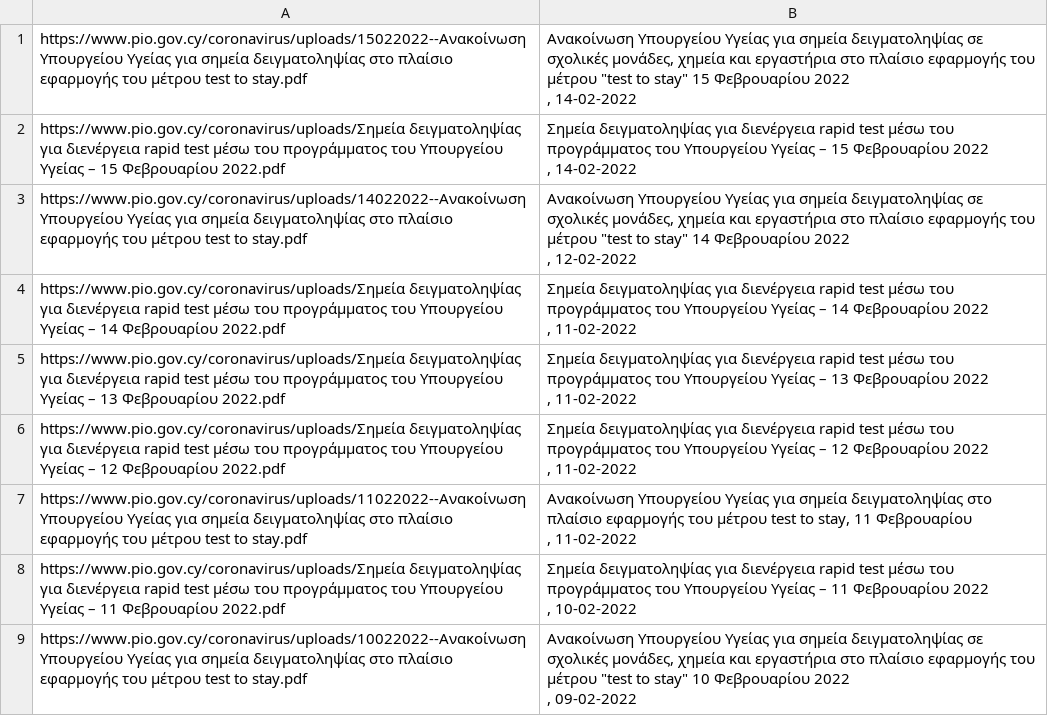
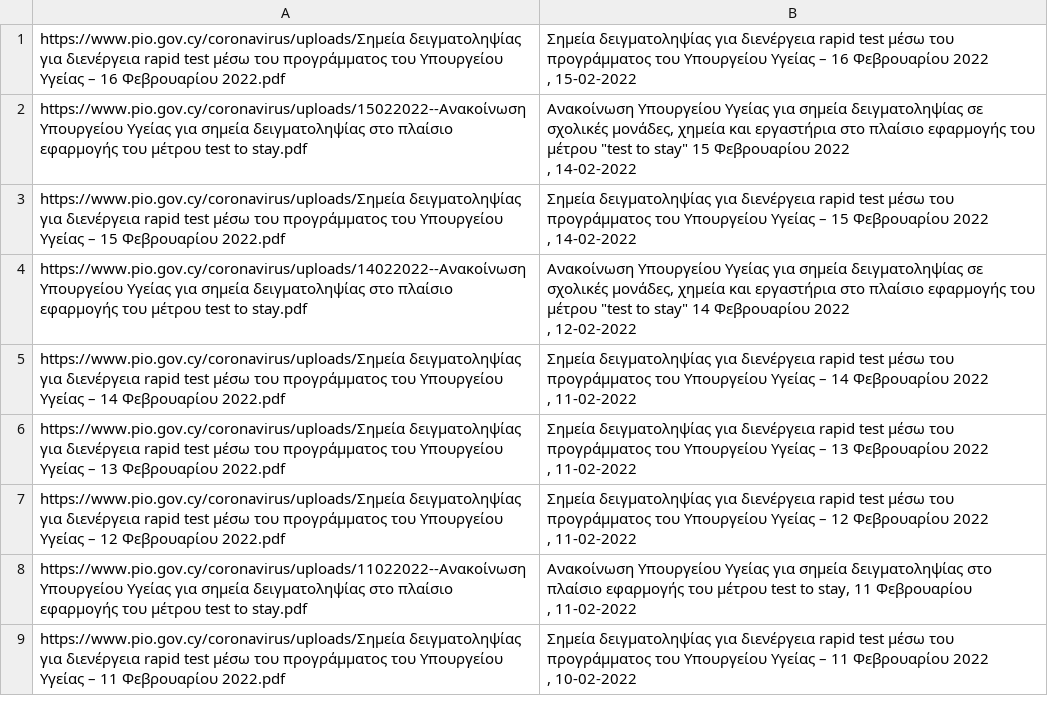
Before and after one commit to kapiosk/CovidPIO, a CSV file: data.csv, drawn as a sheet.

```diff
--- a/data.csv
+++ b/data.csv
@@ -1 +1,6 @@
+https://www.pio.gov.cy/coronavirus/uploads/Σημεία δειγματοληψίας για διενέργεια rapid test μέσω του προγράμματος του Υπουργείου Υγείας – 16 Φεβρουαρίου 2022.pdf,"
+                                                                                        Σημεία δειγματοληψίας για διενέργεια rapid test μέσω του προγράμματος του Υπουργείου Υγείας – 16 Φεβρουαρίου 2022
+
+                                                                                                                                                                                    , 15-02-2022
+"
 https://www.pio.gov.cy/coronavirus/uploads/15022022--Ανακοίνωση Υπουργείου Υγείας για σημεία δειγματοληψίας στο πλαίσιο εφαρμογής του μέτρου test to stay.pdf,"
@@ -40,6 +45 @@ https://www.pio.gov.cy/coronavirus/uploads/Σημεία δειγματοληψί
 "
-https://www.pio.gov.cy/coronavirus/uploads/10022022--Ανακοίνωση Υπουργείου Υγείας για σημεία δειγματοληψίας στο πλαίσιο εφαρμογής του μέτρου test to stay.pdf,"
-                                                                                        Ανακοίνωση Υπουργείου Υγείας για σημεία δειγματοληψίας σε σχολικές μονάδες, χημεία και εργαστήρια στο πλαίσιο εφαρμογής του μέτρου ""test to stay"" 10 Φεβρουαρίου 2022
-
-                                                                                                                                                                                    , 09-02-2022
-"
```
Also changed, not shown: 1 other file.
